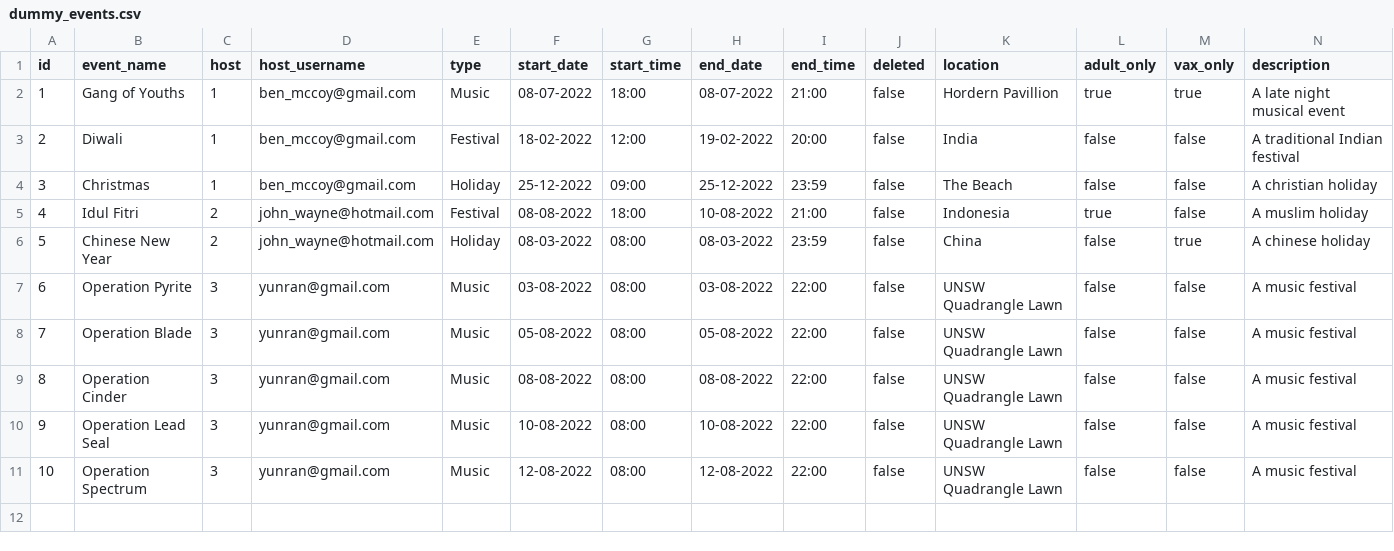
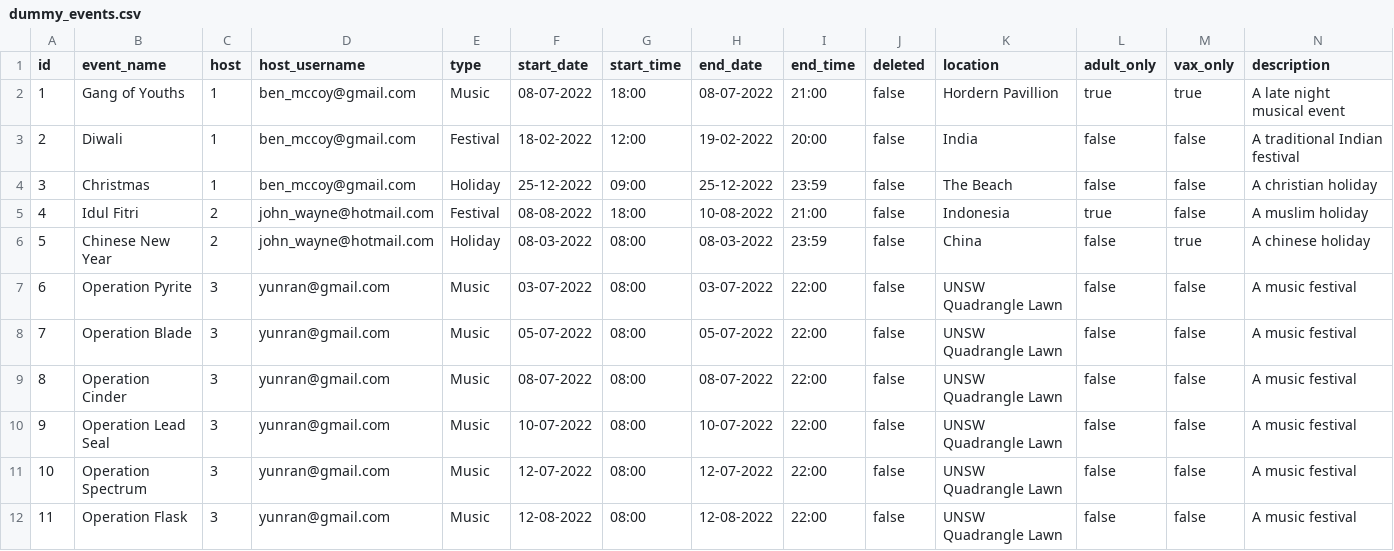
Before and after one commit to unsw-cse-comp3900-9900-22T2/capstone-project-9900-h16q-404, a CSV file: db/dummy_events.csv, drawn as a sheet; only a part is shown; rows hold the shown columns only; the diff names each change by its address in the sheet, - before the commit and + after, or states it on an @@ line.

```diff
--- a/db/dummy_events.csv
+++ b/db/dummy_events.csv
-F7 (start_date): 03-08-2022
+F7 (start_date): 03-07-2022
-H7 (end_date): 03-08-2022
+H7 (end_date): 03-07-2022
-F8 (start_date): 05-08-2022
+F8 (start_date): 05-07-2022
-H8 (end_date): 05-08-2022
+H8 (end_date): 05-07-2022
-F9 (start_date): 08-08-2022
+F9 (start_date): 08-07-2022
-H9 (end_date): 08-08-2022
+H9 (end_date): 08-07-2022
-F10 (start_date): 10-08-2022
+F10 (start_date): 10-07-2022
-H10 (end_date): 10-08-2022
+H10 (end_date): 10-07-2022
-F11 (start_date): 12-08-2022
+F11 (start_date): 12-07-2022
-H11 (end_date): 12-08-2022
+H11 (end_date): 12-07-2022
+row 12: 11 | Operation Flask | 3 | yunran@gmail.com | Music | 12-08-2022 | 08:00 | 12-08-2022 | 22:00 | false | UNSW Quadrangle Lawn | false | false | A music festival
```
Also changed, not shown: db/dummy_reviews.csv, 3 other files.
